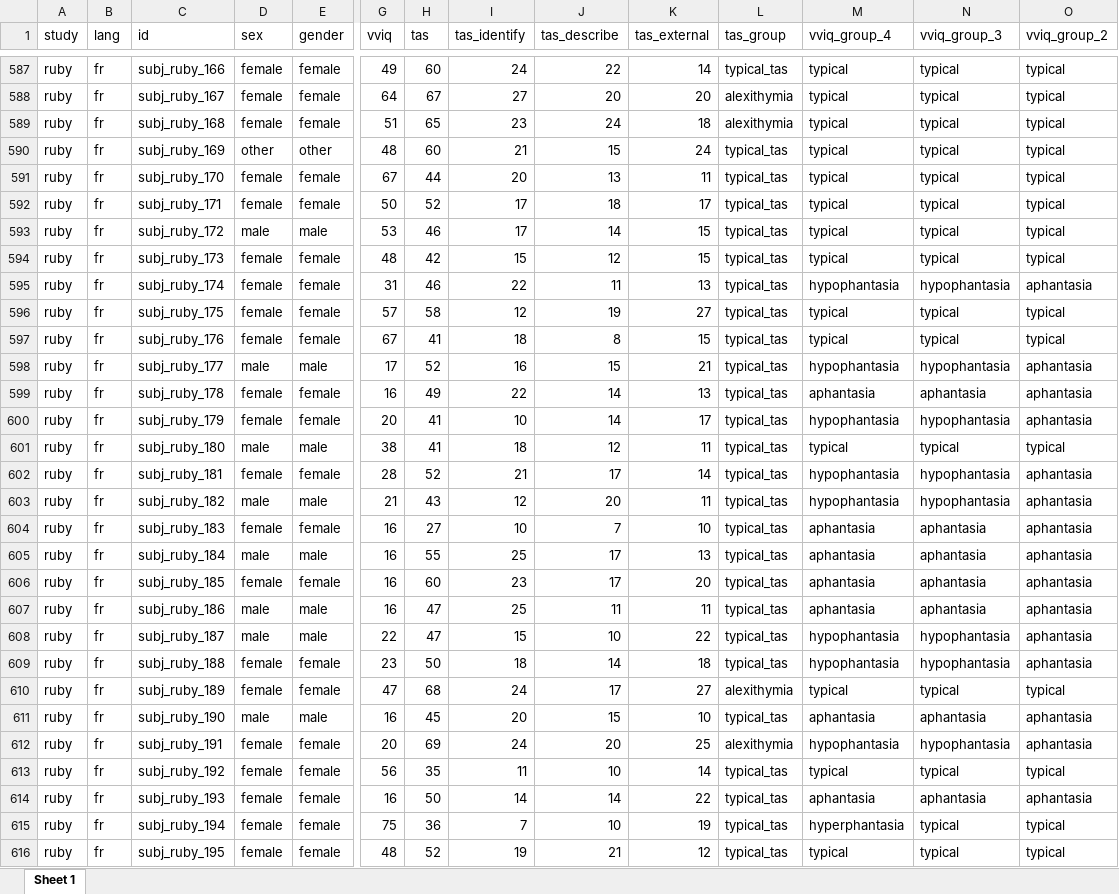
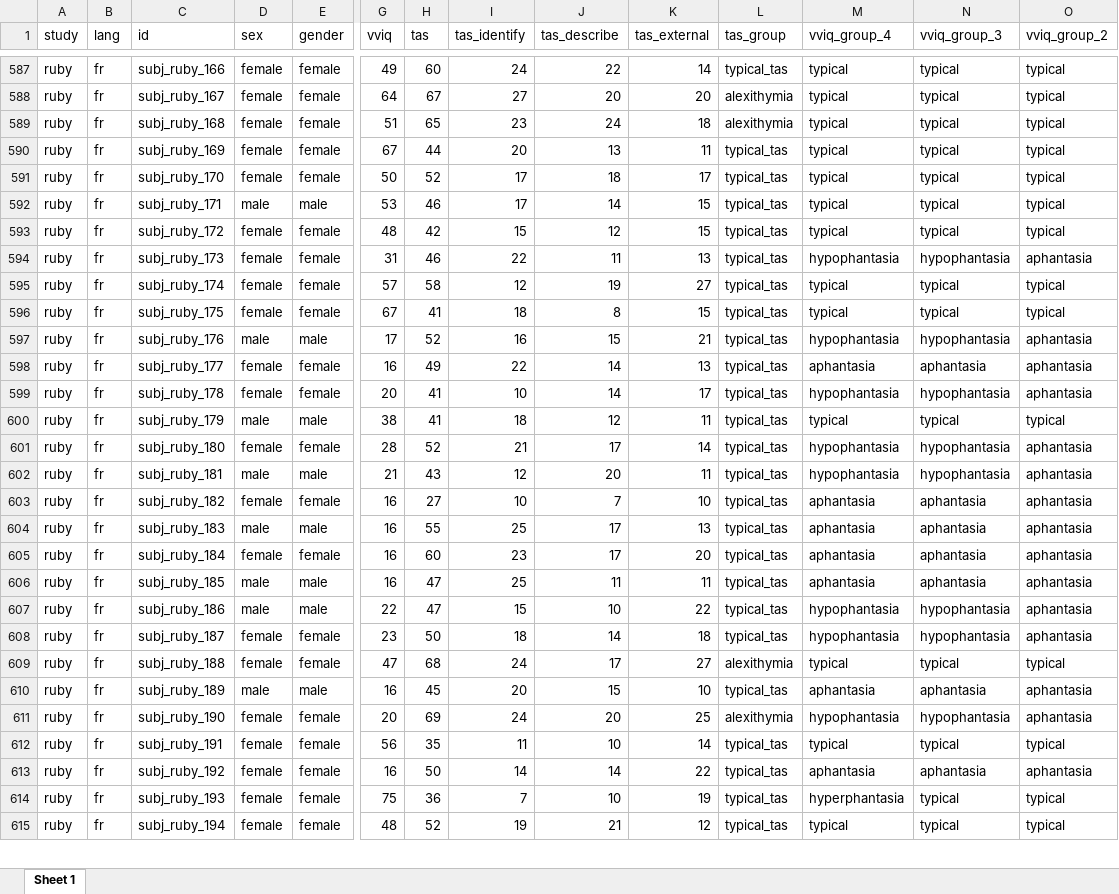
Before and after one commit to m-delem/aphantasiaEmotions, an Excel workbook: data-raw/merged_data.xlsx, sheet Sheet 1, drawn as a sheet; only a part is shown, gaps mark what is left out; values as stored, in another font and other column widths than the file's, no borders; table styles not drawn; removed rows and columns are numbered as before the commit, all else as after; rows hold the shown columns only; the diff covers the shown part only; the diff names each change by its address in the sheet, - before the commit and + after, or states it on an @@ line.

```diff
--- a/data-raw/merged_data.xlsx (sheet Sheet 1)
+++ b/data-raw/merged_data.xlsx (sheet Sheet 1)
-row 590: ruby | fr | subj_ruby_169 | other | other | 48 | 60 | 21 | 15 | 24 | typical_tas | typical | typical | typical
-C590 (id): subj_ruby_170
+C590 (id): subj_ruby_169
-C591 (id): subj_ruby_171
+C591 (id): subj_ruby_170
-C592 (id): subj_ruby_172
+C592 (id): subj_ruby_171
-C593 (id): subj_ruby_173
+C593 (id): subj_ruby_172
-C594 (id): subj_ruby_174
+C594 (id): subj_ruby_173
-C595 (id): subj_ruby_175
+C595 (id): subj_ruby_174
-C596 (id): subj_ruby_176
+C596 (id): subj_ruby_175
-C597 (id): subj_ruby_177
+C597 (id): subj_ruby_176
-C598 (id): subj_ruby_178
+C598 (id): subj_ruby_177
-C599 (id): subj_ruby_179
+C599 (id): subj_ruby_178
-C600 (id): subj_ruby_180
+C600 (id): subj_ruby_179
-C601 (id): subj_ruby_181
+C601 (id): subj_ruby_180
-C602 (id): subj_ruby_182
+C602 (id): subj_ruby_181
-C603 (id): subj_ruby_183
+C603 (id): subj_ruby_182
-C604 (id): subj_ruby_184
+C604 (id): subj_ruby_183
-C605 (id): subj_ruby_185
+C605 (id): subj_ruby_184
-C606 (id): subj_ruby_186
+C606 (id): subj_ruby_185
-C607 (id): subj_ruby_187
+C607 (id): subj_ruby_186
-C608 (id): subj_ruby_188
+C608 (id): subj_ruby_187
-C609 (id): subj_ruby_189
+C609 (id): subj_ruby_188
-C610 (id): subj_ruby_190
+C610 (id): subj_ruby_189
-C611 (id): subj_ruby_191
+C611 (id): subj_ruby_190
-C612 (id): subj_ruby_192
+C612 (id): subj_ruby_191
-C613 (id): subj_ruby_193
+C613 (id): subj_ruby_192
-C614 (id): subj_ruby_194
+C614 (id): subj_ruby_193
-C615 (id): subj_ruby_195
+C615 (id): subj_ruby_194
```
Also changed, not shown: 21 added rows and 10 edited cells elsewhere in this sheet, data-raw/data_ruby.xlsx, 4 other files.
